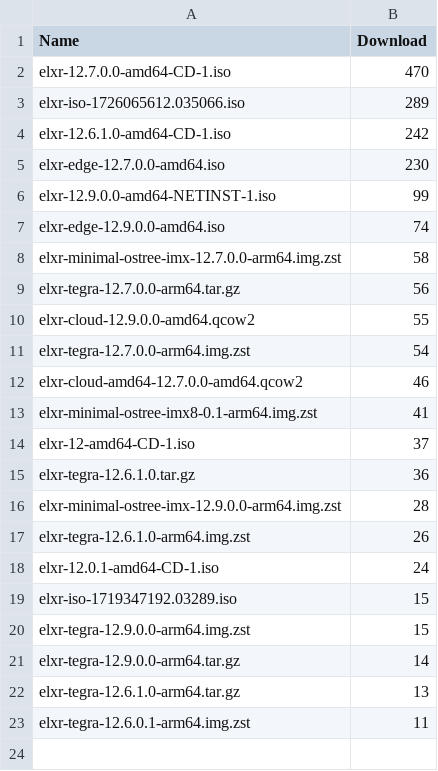
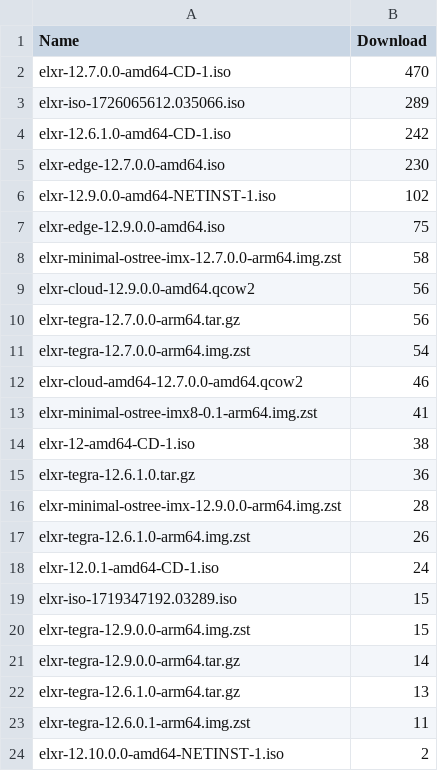
Before and after one commit to shijq23/elxr-metrics, a CSV file: public/image_stats.csv, drawn as a sheet.

```diff
--- a/public/image_stats.csv
+++ b/public/image_stats.csv
@@ -5,7 +5,7 @@ elxr-12.6.1.0-amd64-CD-1.iso,242
 elxr-edge-12.7.0.0-amd64.iso,230
-elxr-12.9.0.0-amd64-NETINST-1.iso,99
-elxr-edge-12.9.0.0-amd64.iso,74
+elxr-12.9.0.0-amd64-NETINST-1.iso,102
+elxr-edge-12.9.0.0-amd64.iso,75
 elxr-minimal-ostree-imx-12.7.0.0-arm64.img.zst,58
+elxr-cloud-12.9.0.0-amd64.qcow2,56
 elxr-tegra-12.7.0.0-arm64.tar.gz,56
-elxr-cloud-12.9.0.0-amd64.qcow2,55
 elxr-tegra-12.7.0.0-arm64.img.zst,54
@@ -13,3 +13,3 @@ elxr-cloud-amd64-12.7.0.0-amd64.qcow2,46
 elxr-minimal-ostree-imx8-0.1-arm64.img.zst,41
-elxr-12-amd64-CD-1.iso,37
+elxr-12-amd64-CD-1.iso,38
 elxr-tegra-12.6.1.0.tar.gz,36
@@ -23 +23,2 @@ elxr-tegra-12.6.1.0-arm64.tar.gz,13
 elxr-tegra-12.6.0.1-arm64.img.zst,11
+elxr-12.10.0.0-amd64-NETINST-1.iso,2
```
Also changed, not shown: public/country.csv, public/elxr_org_view.csv, 3 other files.
